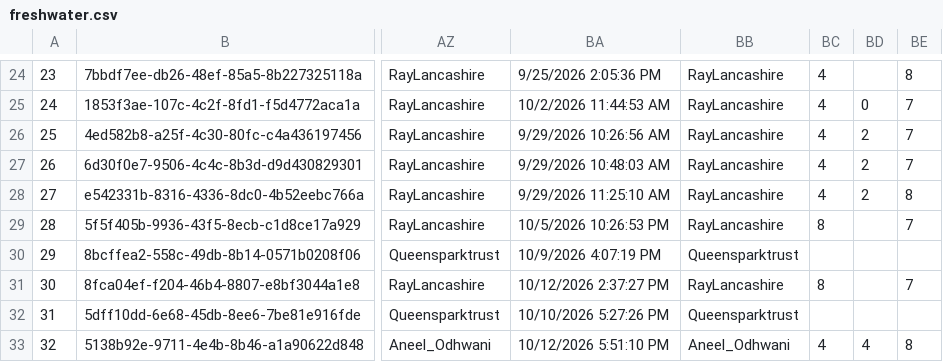
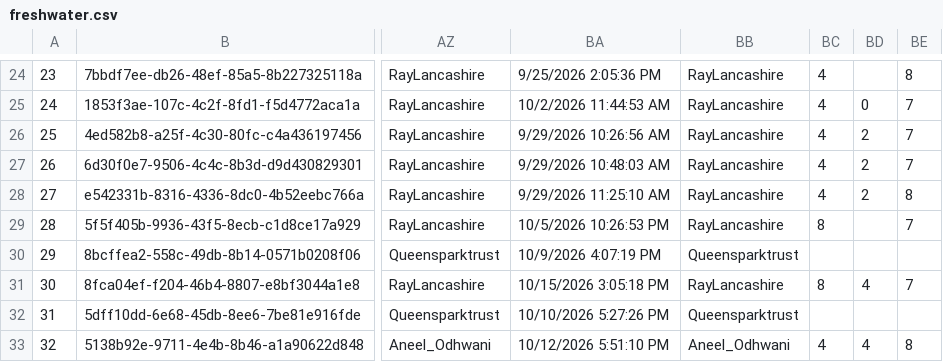
Before and after one commit to raylancashire/queens-park-canal-map, a CSV file: freshwater.csv, drawn as a sheet; only a part is shown, gaps mark what is left out; the diff names each change by its address in the sheet, - before the commit and + after, or states it on an @@ line.

Commit message:
new data upload

```diff
--- a/freshwater.csv
+++ b/freshwater.csv
-BA31: 10/12/2026 2:37:27 PM
+BA31: 10/15/2026 3:05:18 PM
-BD31: (empty)
+BD31: 4
```
Also changed, not shown: 1 other file.
